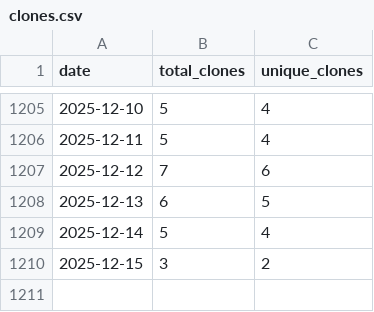
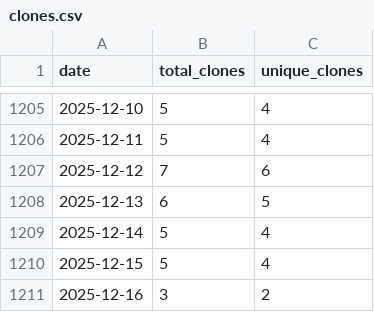
Before and after one commit to wumphlett/COMP-5700, a CSV file: .traffic/clones.csv, drawn as a sheet; only a part is shown, gaps mark what is left out.

Commit message:
Updating repository traffic

```diff
--- a/.traffic/clones.csv
+++ b/.traffic/clones.csv
@@ -1209,2 +1209,3 @@ date,total_clones,unique_clones
 2025-12-14,5,4
-2025-12-15,3,2
+2025-12-15,5,4
+2025-12-16,3,2
```
Also changed, not shown: .traffic/views.csv, 3 other files.
